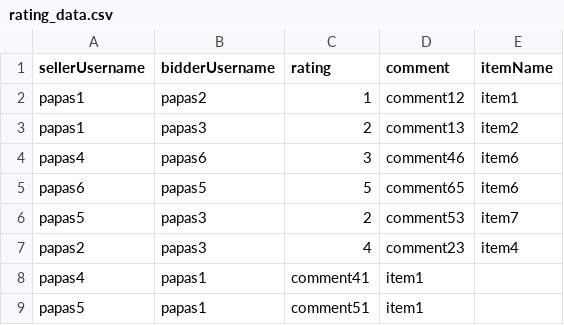
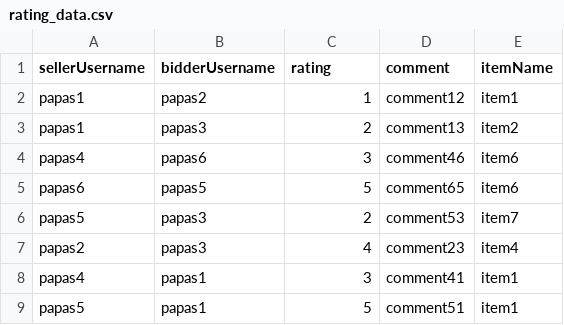
Before and after one commit to PapamichMarios/NotEbay, a CSV file: my_data/rating_data.csv, drawn as a sheet.

```diff
--- a/my_data/rating_data.csv
+++ b/my_data/rating_data.csv
@@ -7,3 +7,3 @@ papas5,papas3,2,comment53,item7
 papas2,papas3,4,comment23,item4
-papas4,papas1,comment41,item1
-papas5,papas1,comment51,item1
+papas4,papas1,3,comment41,item1
+papas5,papas1,5,comment51,item1
```
Also changed, not shown: 9 other files.
